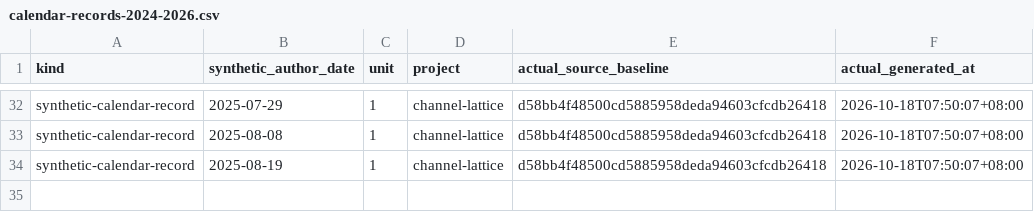
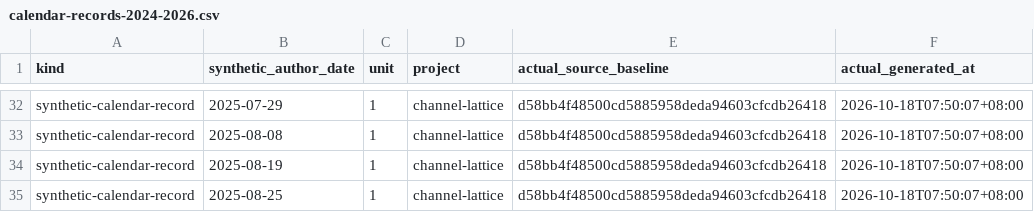
Before and after one commit to Khalil-Work/channel-lattice, a CSV file: docs/calendar-records-2024-2026.csv, drawn as a sheet; only a part is shown, gaps mark what is left out.

Commit message:
docs: synthetic calendar record 2025-08-25 unit 1
Documentation calendar reconstruction generated on 2026-10-18. Historical author dates do not date source development.

```diff
--- a/docs/calendar-records-2024-2026.csv
+++ b/docs/calendar-records-2024-2026.csv
@@ -34 +34,2 @@ synthetic-calendar-record,2025-08-08,1,channel-lattice,d58bb4f48500cd5885958deda
 synthetic-calendar-record,2025-08-19,1,channel-lattice,d58bb4f48500cd5885958deda94603cfcdb26418,2026-10-18T07:50:07+08:00
+synthetic-calendar-record,2025-08-25,1,channel-lattice,d58bb4f48500cd5885958deda94603cfcdb26418,2026-10-18T07:50:07+08:00
```
